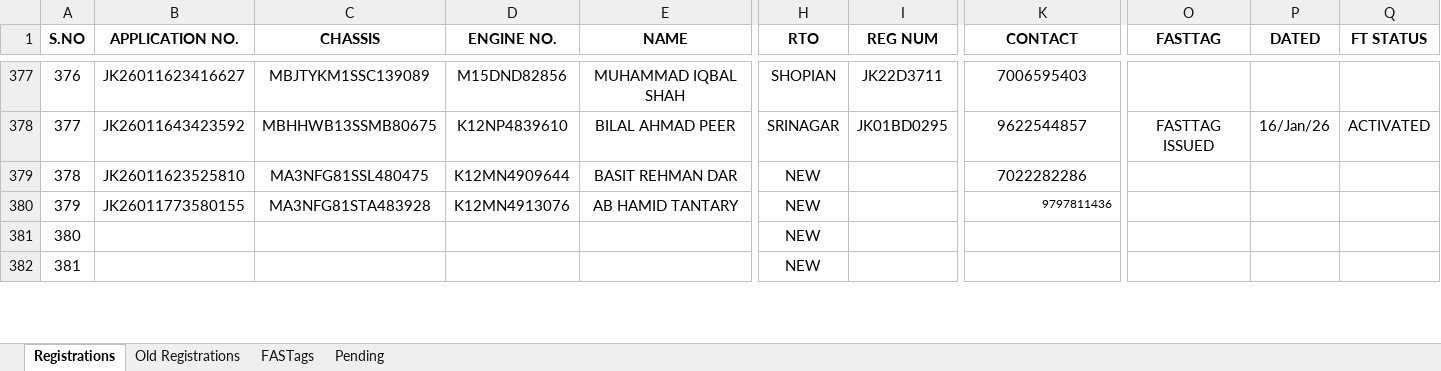
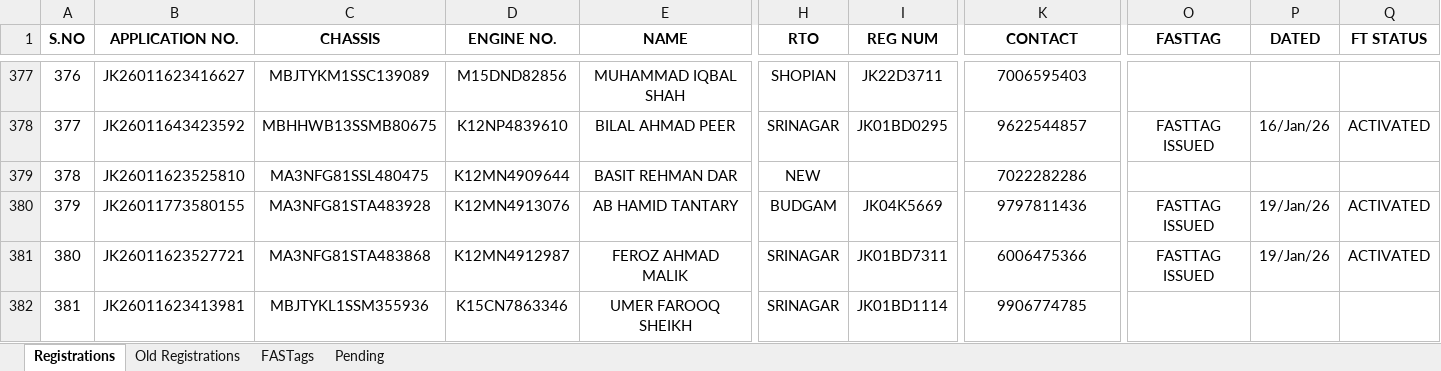
Before and after one commit to adilahmadsofi-ck/Documents, an Excel workbook: RegistrationsFile.xlsx, sheet Registrations, drawn as a sheet; only a part is shown, gaps mark what is left out; values as stored, in another font and other column widths than the file's, no borders; conditional formats and table styles not drawn; the diff covers the shown part only; the diff names each change by its address in the sheet, - before the commit and + after, or states it on an @@ line.

```diff
--- a/RegistrationsFile.xlsx (sheet Registrations)
+++ b/RegistrationsFile.xlsx (sheet Registrations)
-H380 (RTO): NEW
+H380 (RTO): BUDGAM
-I380 (REG NUM): (empty)
+I380 (REG NUM): JK04K5669
@@ K380 text size: larger, alignment: right → center @@
-O380:O381 (FASTTAG): (empty)
+O380:O381 (FASTTAG): FASTTAG ISSUED
-P380:P381 (DATED): (empty)
+P380:P381 (DATED): 19/Jan/26
-Q380:Q381 (FT STATUS): (empty)
+Q380:Q381 (FT STATUS): ACTIVATED
-B381 (APPLICATION NO.): (empty)
+B381 (APPLICATION NO.): JK26011623527721
-C381 (CHASSIS): (empty)
+C381 (CHASSIS): MA3NFG81STA483868
-D381 (ENGINE NO.): (empty)
+D381 (ENGINE NO.): K12MN4912987
-E381 (NAME): (empty)
+E381 (NAME): FEROZ AHMAD MALIK
-H381:H382 (RTO): NEW
+H381:H382 (RTO): SRINAGAR
-I381 (REG NUM): (empty)
+I381 (REG NUM): JK01BD7311
-K381 (CONTACT): (empty)
+K381 (CONTACT): 6006475366
-B382 (APPLICATION NO.): (empty)
+B382 (APPLICATION NO.): JK26011623413981
-C382 (CHASSIS): (empty)
+C382 (CHASSIS): MBJTYKL1SSM355936
-D382 (ENGINE NO.): (empty)
+D382 (ENGINE NO.): K15CN7863346
-E382 (NAME): (empty)
+E382 (NAME): UMER FAROOQ SHEIKH
-I382 (REG NUM): (empty)
+I382 (REG NUM): JK01BD1114
-K382 (CONTACT): (empty)
+K382 (CONTACT): 9906774785
```
Also changed, not shown: 19 edited cells elsewhere in this sheet, sheet FASTags, HSRP.xlsx, RTO AMOUNT CALCULATOR.xlsx, 1 other file.
